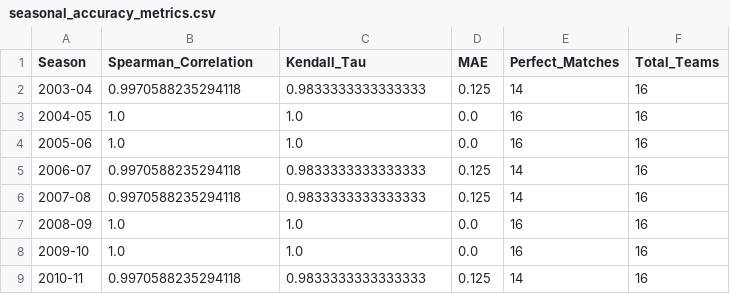
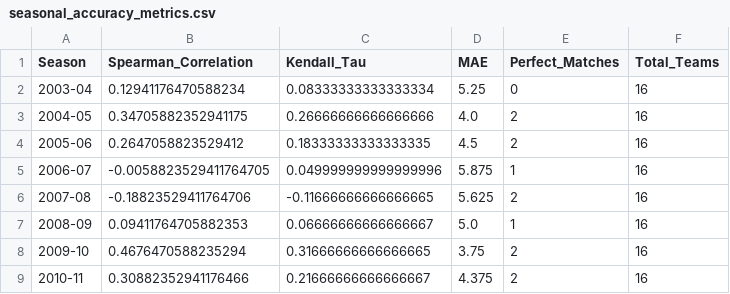
Before and after one commit to rayadeb/ML-Project, a CSV file: Results/RNN/seasonal_accuracy_metrics.csv, drawn as a sheet; only a part is shown; the diff covers the shown part only.

Commit message:
updated results for RNN after changing epoch count

```diff
--- a/Results/RNN/seasonal_accuracy_metrics.csv
+++ b/Results/RNN/seasonal_accuracy_metrics.csv
@@ -1,9 +1,9 @@
 Season,Spearman_Correlation,Kendall_Tau,MAE,Perfect_Matches,Total_Teams
-2003-04,0.9970588235294118,0.9833333333333333,0.125,14,16
-2004-05,1.0,1.0,0.0,16,16
-2005-06,1.0,1.0,0.0,16,16
-2006-07,0.9970588235294118,0.9833333333333333,0.125,14,16
-2007-08,0.9970588235294118,0.9833333333333333,0.125,14,16
-2008-09,1.0,1.0,0.0,16,16
-2009-10,1.0,1.0,0.0,16,16
-2010-11,0.9970588235294118,0.9833333333333333,0.125,14,16
+2003-04,0.12941176470588234,0.08333333333333334,5.25,0,16
+2004-05,0.34705882352941175,0.26666666666666666,4.0,2,16
+2005-06,0.2647058823529412,0.18333333333333335,4.5,2,16
+2006-07,-0.0058823529411764705,0.049999999999999996,5.875,1,16
+2007-08,-0.18823529411764706,-0.11666666666666665,5.625,2,16
+2008-09,0.09411764705882353,0.06666666666666667,5.0,1,16
+2009-10,0.4676470588235294,0.31666666666666665,3.75,2,16
+2010-11,0.30882352941176466,0.21666666666666667,4.375,2,16
```
Also changed, not shown: 52 edited cells elsewhere in this file, Results/RNN/RNN_complete_rankings.csv, 1 other file.
